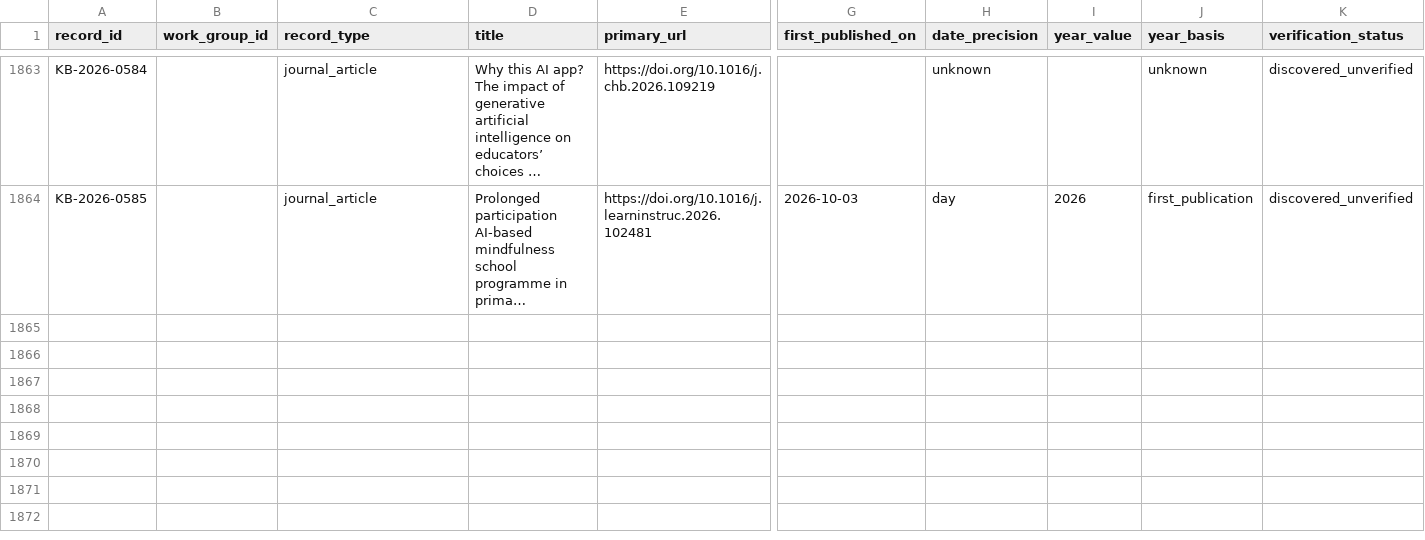
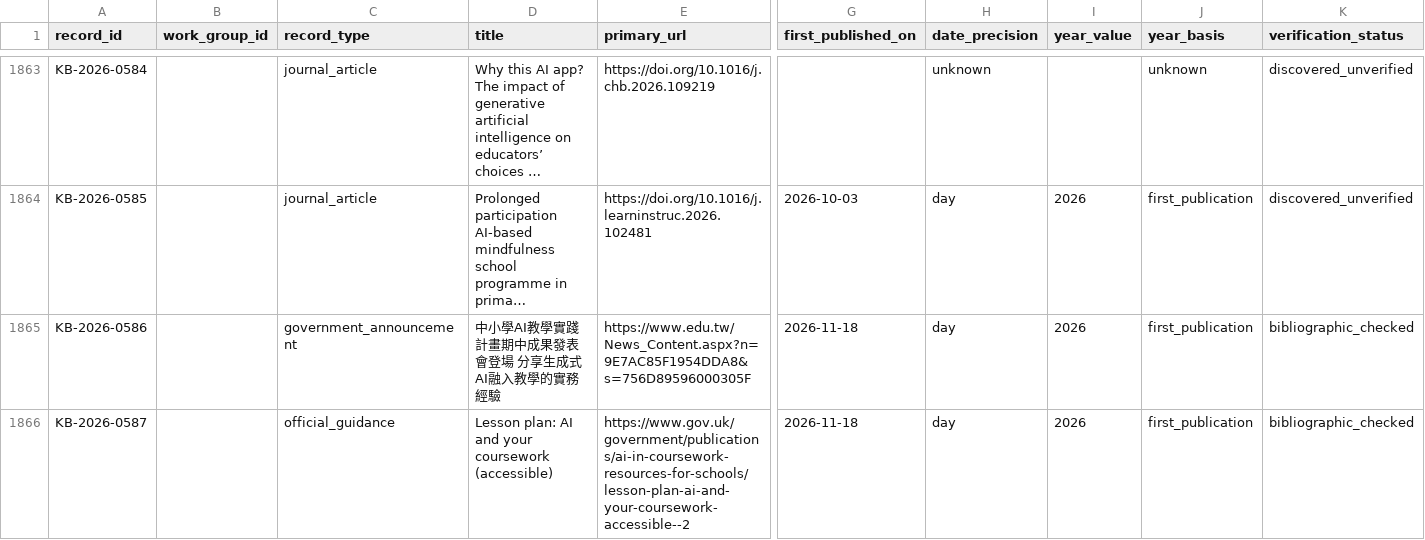
Before and after one commit to jhchenmooc/k12-ai-literacy-report, a CSV file: research/knowledge-base/data/records.csv, drawn as a sheet; only a part is shown, gaps mark what is left out; long unchanged cells end in …; rows hold the shown columns only; the diff names each change by its address in the sheet, - before the commit and + after, or states it on an @@ line.

```diff
--- a/research/knowledge-base/data/records.csv
+++ b/research/knowledge-base/data/records.csv
+row 1865: KB-2026-0586 |  | government_announcement | 中小學AI教學實踐計畫期中成果發表會登場 分享生成式AI融入教學的實務經驗 | https://www.edu.tw/News_Content.aspx?n=9E7AC85F1954DDA8&s=756D89596000305F | 2026-11-18 | day | 2026 | first_publication | bibliographic_checked
+row 1866: KB-2026-0587 |  | official_guidance | Lesson plan: AI and your coursework (accessible) | https://www.gov.uk/government/publications/ai-in-coursework-resources-for-schools/lesson-plan-ai-and-your-coursework-accessible--2 | 2026-11-18 | day | 2026 | first_publication | bibliographic_checked
```
Also changed, not shown: research/knowledge-base/data/titles_zh.csv, 15 other files.
